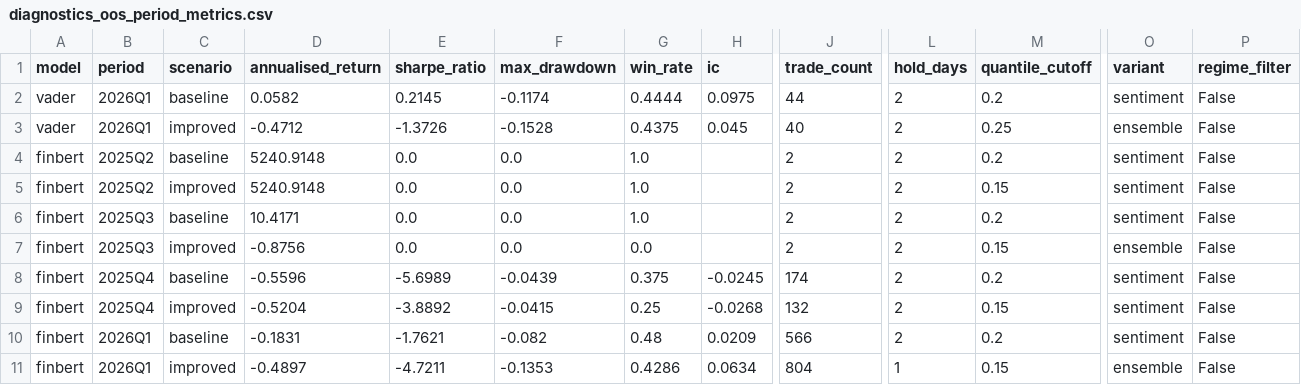
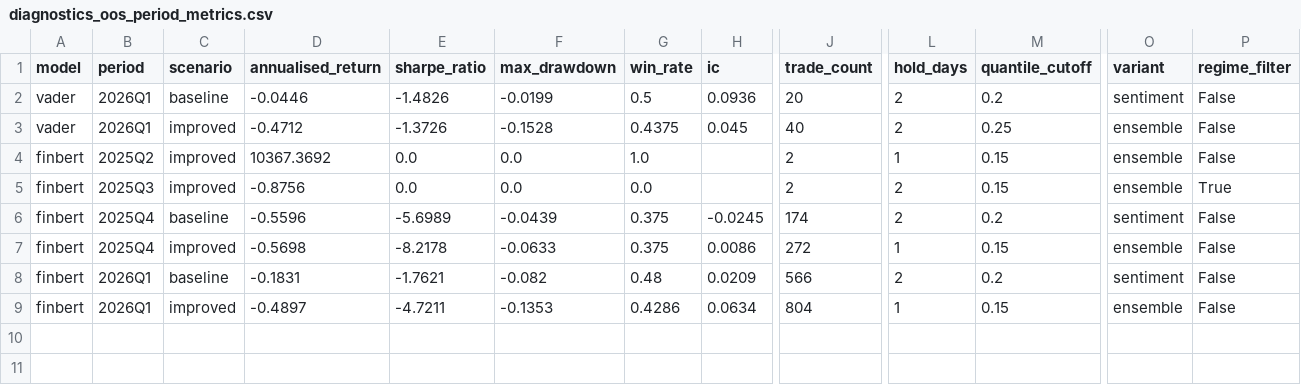
Before and after one commit to rathushanyogarasa/alphalens, a CSV file: results/metrics/diagnostics_oos_period_metrics.csv, drawn as a sheet; only a part is shown, gaps mark what is left out; removed rows and columns are numbered as before the commit, all else as after; rows hold the shown columns only; the diff names each change by its address in the sheet, - before the commit and + after, or states it on an @@ line.

```diff
--- a/results/metrics/diagnostics_oos_period_metrics.csv
+++ b/results/metrics/diagnostics_oos_period_metrics.csv
-D2 (annualised_return): 0.0582
+D2 (annualised_return): -0.0446
-E2 (sharpe_ratio): 0.2145
+E2 (sharpe_ratio): -1.4826
-F2 (max_drawdown): -0.1174
+F2 (max_drawdown): -0.0199
-G2 (win_rate): 0.4444
+G2 (win_rate): 0.5
-H2 (ic): 0.0975
+H2 (ic): 0.0936
-J2 (trade_count): 44
+J2 (trade_count): 20
-row 4: finbert | 2025Q2 | baseline | 5240.9148 | 0.0 | 0.0 | 1.0 |  | 2 | 2 | 0.2 | sentiment | False
-D4 (annualised_return): 5240.9148
+D4 (annualised_return): 10367.3692
-L4 (hold_days): 2
+L4 (hold_days): 1
-O4 (variant): sentiment
+O4 (variant): ensemble
-row 6: finbert | 2025Q3 | baseline | 10.4171 | 0.0 | 0.0 | 1.0 |  | 2 | 2 | 0.2 | sentiment | False
-P5 (regime_filter): False
+P5 (regime_filter): True
-D7 (annualised_return): -0.5204
+D7 (annualised_return): -0.5698
-E7 (sharpe_ratio): -3.8892
+E7 (sharpe_ratio): -8.2178
-F7 (max_drawdown): -0.0415
+F7 (max_drawdown): -0.0633
-G7 (win_rate): 0.25
+G7 (win_rate): 0.375
-H7 (ic): -0.0268
+H7 (ic): 0.0086
-J7 (trade_count): 132
+J7 (trade_count): 272
-L7 (hold_days): 2
+L7 (hold_days): 1
-O7 (variant): sentiment
+O7 (variant): ensemble
```
Also changed, not shown: results/metrics/backtest_metrics_finbert.csv, results/metrics/backtest_metrics_vader.csv, 37 other files.
